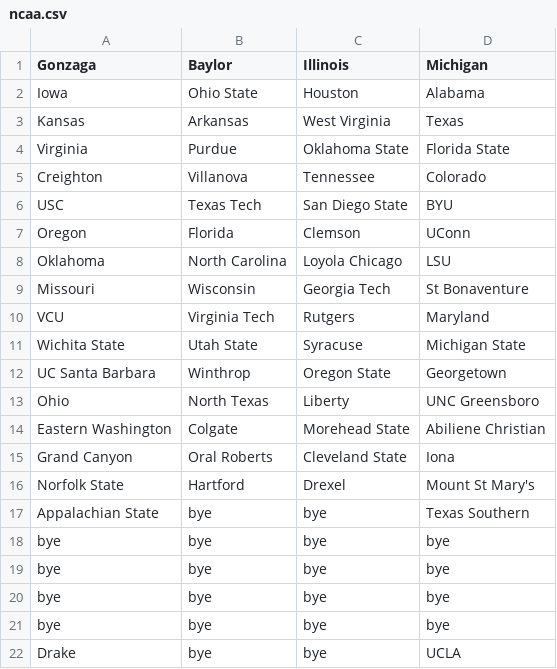
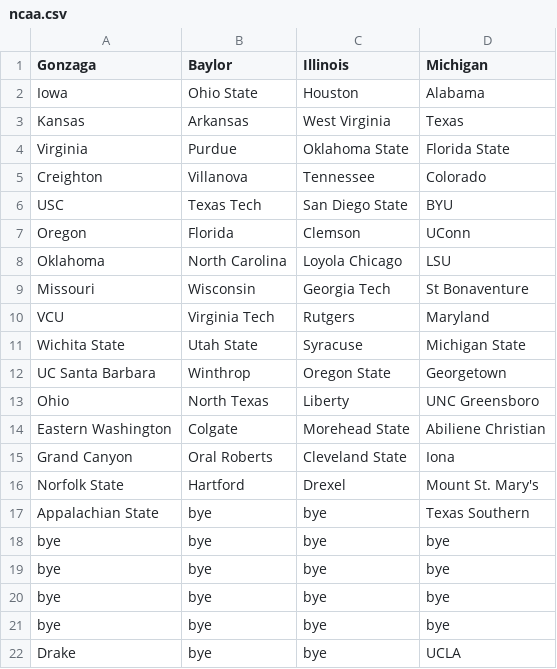
Before and after one commit to gsuemith/march-madness, a CSV file: src/csv/ncaa.csv, drawn as a sheet.

```diff
--- a/src/csv/ncaa.csv
+++ b/src/csv/ncaa.csv
@@ -15,3 +15,3 @@ Eastern Washington ,Colgate ,Morehead State ,Abiliene Christian
 Grand Canyon ,Oral Roberts ,Cleveland State ,Iona
-Norfolk State,Hartford ,Drexel ,Mount St Mary's
+Norfolk State,Hartford ,Drexel ,Mount St. Mary's
 Appalachian State,bye,bye,Texas Southern
```
Also changed, not shown: 1 other file.
